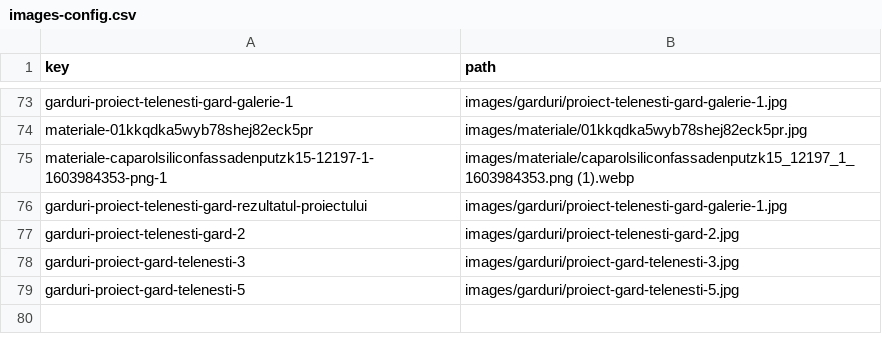
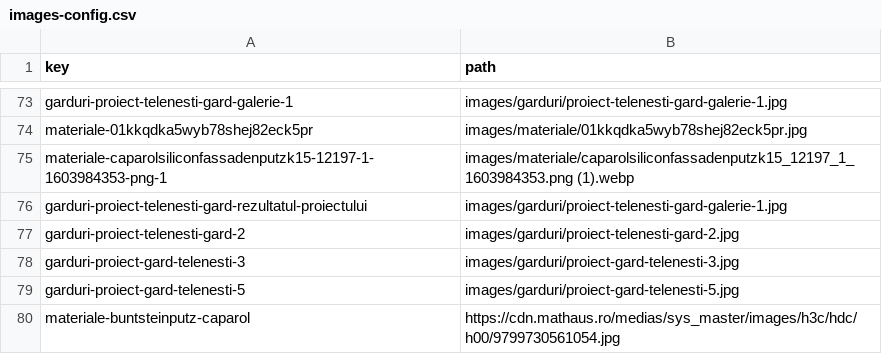
Before and after one commit to totulshopmd-dotcom/valmex-site, a CSV file: images-config.csv, drawn as a sheet; only a part is shown, gaps mark what is left out.

Commit message:
Add valid Caparol Buntsteinputz product image

```diff
--- a/images-config.csv
+++ b/images-config.csv
@@ -79 +79,2 @@ garduri-proiect-gard-telenesti-3,images/garduri/proiect-gard-telenesti-3.jpg
 garduri-proiect-gard-telenesti-5,images/garduri/proiect-gard-telenesti-5.jpg
+materiale-buntsteinputz-caparol,https://cdn.mathaus.ro/medias/sys_master/images/h3c/hdc/h00/9799730561054.jpg
```
